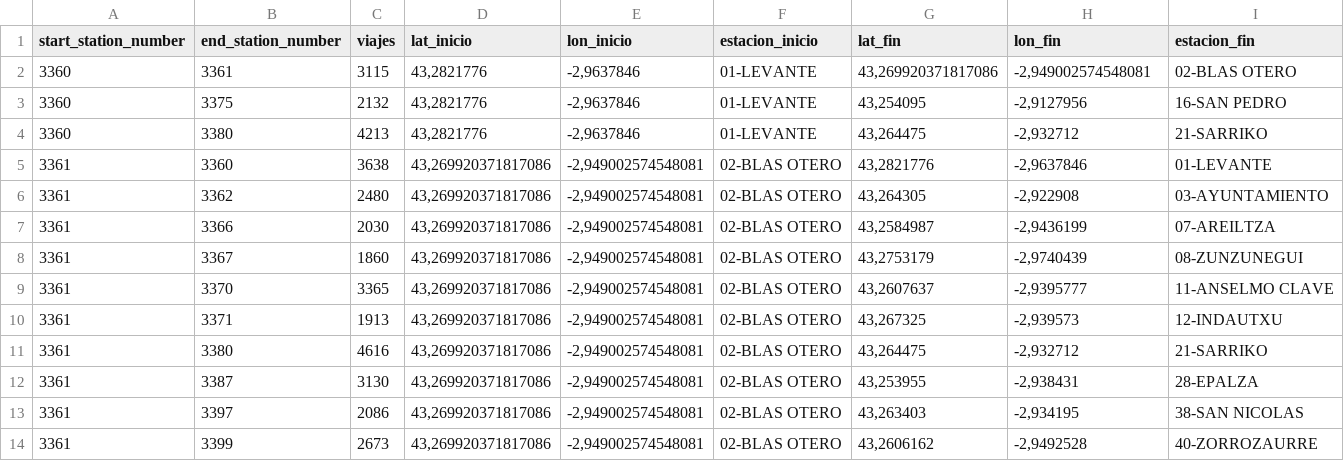
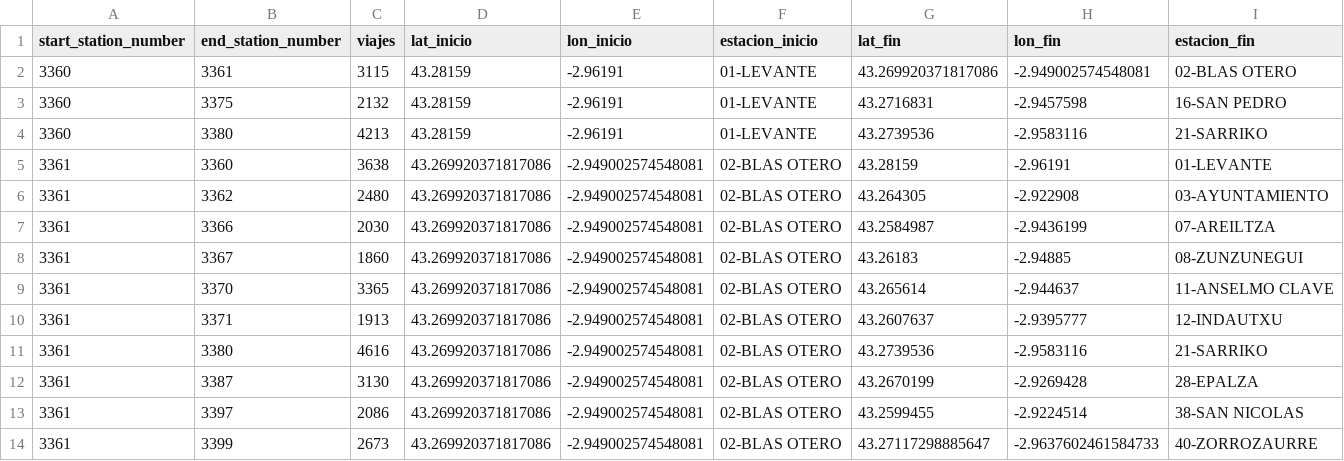
Before and after one commit to fernandezpelayo/bilbao-urban-mobility-analysis, a CSV file: data/processed/rutas_top_geo.csv, drawn as a sheet; only a part is shown; the diff covers the shown part only.

```diff
--- a/data/processed/rutas_top_geo.csv
+++ b/data/processed/rutas_top_geo.csv
@@ -1,14 +1,14 @@
 start_station_number,end_station_number,viajes,lat_inicio,lon_inicio,estacion_inicio,lat_fin,lon_fin,estacion_fin
-3360,3361,3115,"43,2821776","-2,9637846",01-LEVANTE,"43,269920371817086","-2,949002574548081",02-BLAS OTERO
-3360,3375,2132,"43,2821776","-2,9637846",01-LEVANTE,"43,254095","-2,9127956",16-SAN PEDRO
-3360,3380,4213,"43,2821776","-2,9637846",01-LEVANTE,"43,264475","-2,932712",21-SARRIKO
-3361,3360,3638,"43,269920371817086","-2,949002574548081",02-BLAS OTERO,"43,2821776","-2,9637846",01-LEVANTE
-3361,3362,2480,"43,269920371817086","-2,949002574548081",02-BLAS OTERO,"43,264305","-2,922908",03-AYUNTAMIENTO
-3361,3366,2030,"43,269920371817086","-2,949002574548081",02-BLAS OTERO,"43,2584987","-2,9436199",07-AREILTZA
-3361,3367,1860,"43,269920371817086","-2,949002574548081",02-BLAS OTERO,"43,2753179","-2,9740439",08-ZUNZUNEGUI
-3361,3370,3365,"43,269920371817086","-2,949002574548081",02-BLAS OTERO,"43,2607637","-2,9395777",11-ANSELMO CLAVE
-3361,3371,1913,"43,269920371817086","-2,949002574548081",02-BLAS OTERO,"43,267325","-2,939573",12-INDAUTXU
-3361,3380,4616,"43,269920371817086","-2,949002574548081",02-BLAS OTERO,"43,264475","-2,932712",21-SARRIKO
-3361,3387,3130,"43,269920371817086","-2,949002574548081",02-BLAS OTERO,"43,253955","-2,938431",28-EPALZA
-3361,3397,2086,"43,269920371817086","-2,949002574548081",02-BLAS OTERO,"43,263403","-2,934195",38-SAN NICOLAS
-3361,3399,2673,"43,269920371817086","-2,949002574548081",02-BLAS OTERO,"43,2606162","-2,9492528",40-ZORROZAURRE
+3360,3361,3115,43.28159,-2.96191,01-LEVANTE,43.269920371817086,-2.949002574548081,02-BLAS OTERO
+3360,3375,2132,43.28159,-2.96191,01-LEVANTE,43.2716831,-2.9457598,16-SAN PEDRO
+3360,3380,4213,43.28159,-2.96191,01-LEVANTE,43.2739536,-2.9583116,21-SARRIKO
+3361,3360,3638,43.269920371817086,-2.949002574548081,02-BLAS OTERO,43.28159,-2.96191,01-LEVANTE
+3361,3362,2480,43.269920371817086,-2.949002574548081,02-BLAS OTERO,43.264305,-2.922908,03-AYUNTAMIENTO
+3361,3366,2030,43.269920371817086,-2.949002574548081,02-BLAS OTERO,43.2584987,-2.9436199,07-AREILTZA
+3361,3367,1860,43.269920371817086,-2.949002574548081,02-BLAS OTERO,43.26183,-2.94885,08-ZUNZUNEGUI
+3361,3370,3365,43.269920371817086,-2.949002574548081,02-BLAS OTERO,43.265614,-2.944637,11-ANSELMO CLAVE
+3361,3371,1913,43.269920371817086,-2.949002574548081,02-BLAS OTERO,43.2607637,-2.9395777,12-INDAUTXU
+3361,3380,4616,43.269920371817086,-2.949002574548081,02-BLAS OTERO,43.2739536,-2.9583116,21-SARRIKO
+3361,3387,3130,43.269920371817086,-2.949002574548081,02-BLAS OTERO,43.2670199,-2.9269428,28-EPALZA
+3361,3397,2086,43.269920371817086,-2.949002574548081,02-BLAS OTERO,43.2599455,-2.9224514,38-SAN NICOLAS
+3361,3399,2673,43.269920371817086,-2.949002574548081,02-BLAS OTERO,43.27117298885647,-2.9637602461584733,40-ZORROZAURRE
```
Also changed, not shown: 100 edited cells elsewhere in this file, 13 other files.
